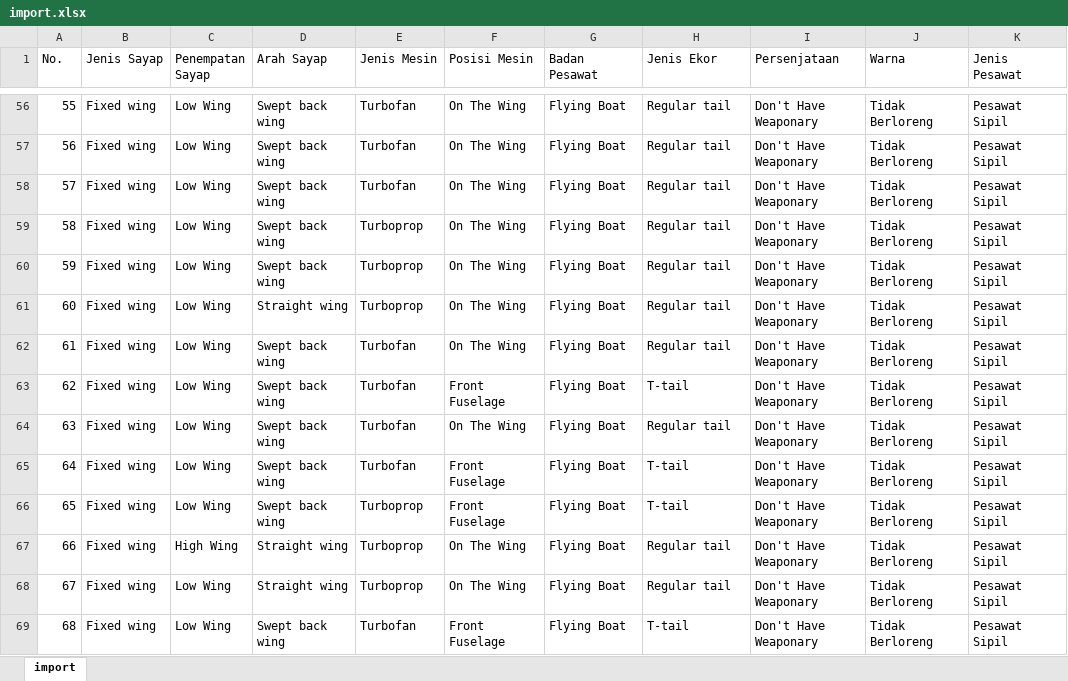
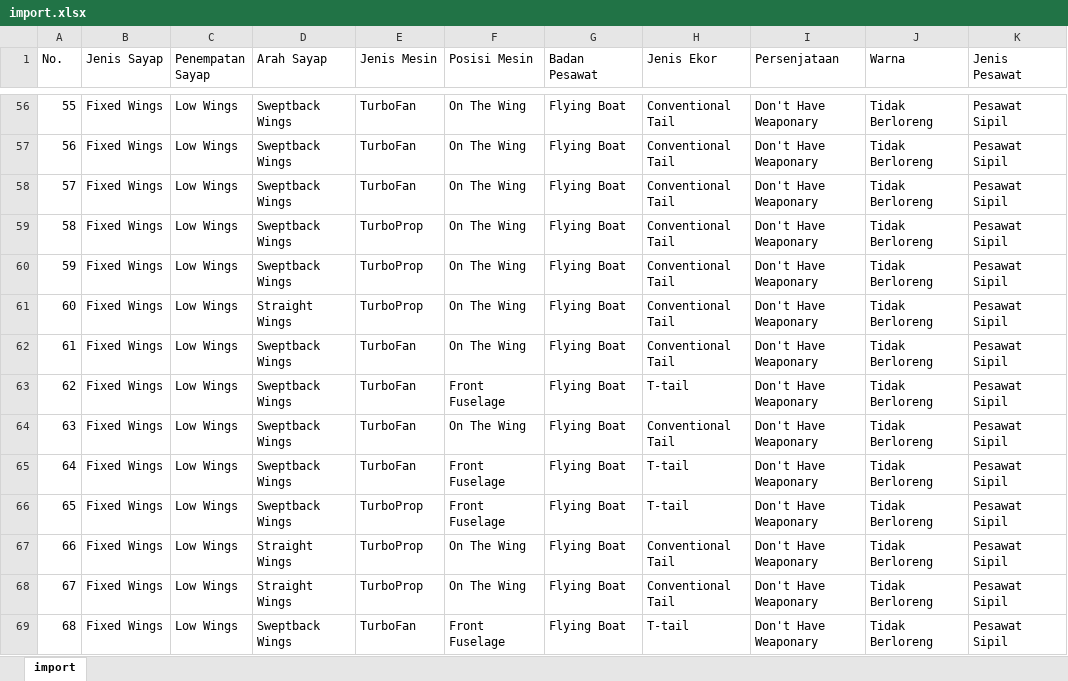
Before and after one commit to Yudhapradana/pesawatnb, an Excel workbook: app/uploads/import.xlsx, sheet import, drawn as a sheet; only a part is shown, gaps mark what is left out; values as stored, in another font and other column widths than the file's, no cell formats; the diff covers the shown part only; the diff names each change by its address in the sheet, - before the commit and + after, or states it on an @@ line.

```diff
--- a/app/uploads/import.xlsx (sheet import)
+++ b/app/uploads/import.xlsx (sheet import)
-B56:B69 (Jenis Sayap): Fixed wing
+B56:B69 (Jenis Sayap): Fixed Wings
-C56:C66 (Penempatan Sayap): Low Wing
+C56:C66 (Penempatan Sayap): Low Wings
-D56:D60 (Arah Sayap): Swept back wing
+D56:D60 (Arah Sayap): Sweptback Wings
-E56:E58 (Jenis Mesin): Turbofan
+E56:E58 (Jenis Mesin): TurboFan
-H56:H62 (Jenis Ekor): Regular tail
+H56:H62 (Jenis Ekor): Conventional Tail
-E59:E61 (Jenis Mesin): Turboprop
+E59:E61 (Jenis Mesin): TurboProp
-D61 (Arah Sayap): Straight wing
+D61 (Arah Sayap): Straight Wings
-D62:D66 (Arah Sayap): Swept back wing
+D62:D66 (Arah Sayap): Sweptback Wings
-E62:E65 (Jenis Mesin): Turbofan
+E62:E65 (Jenis Mesin): TurboFan
-H64 (Jenis Ekor): Regular tail
+H64 (Jenis Ekor): Conventional Tail
-E66:E68 (Jenis Mesin): Turboprop
+E66:E68 (Jenis Mesin): TurboProp
-C67 (Penempatan Sayap): High Wing
+C67 (Penempatan Sayap): Low Wings
-D67:D68 (Arah Sayap): Straight wing
+D67:D68 (Arah Sayap): Straight Wings
-H67:H68 (Jenis Ekor): Regular tail
+H67:H68 (Jenis Ekor): Conventional Tail
-C68:C69 (Penempatan Sayap): Low Wing
+C68:C69 (Penempatan Sayap): Low Wings
-D69 (Arah Sayap): Swept back wing
+D69 (Arah Sayap): Sweptback Wings
-E69 (Jenis Mesin): Turbofan
+E69 (Jenis Mesin): TurboFan
```
Also changed, not shown: 488 edited cells elsewhere in this sheet, cell formats, 8 other files.
